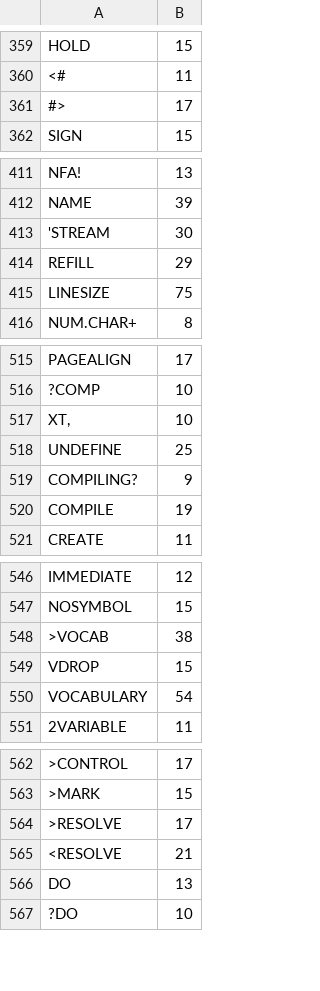
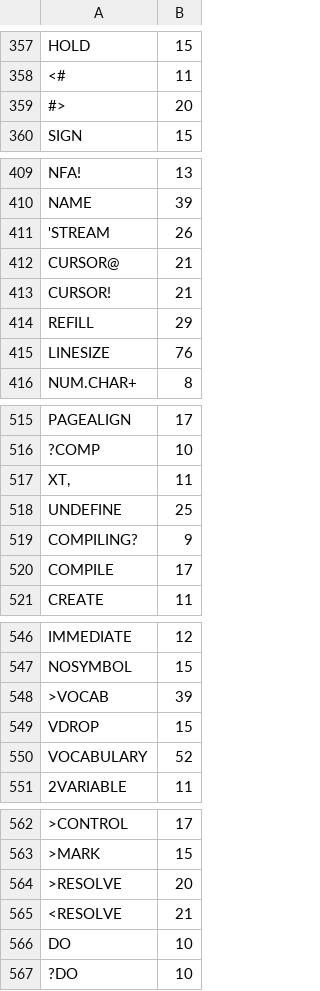
Before and after one commit to chitselb/pettil, a CSV file: docs/sizes.csv, drawn as a sheet; only a part is shown, gaps mark what is left out; addresses are those after the commit; the diff covers the shown part only; the diff names each change by its address in the sheet, - before the commit and + after, or states it on an @@ line.

```diff
--- a/docs/sizes.csv
+++ b/docs/sizes.csv
-B359: 17
+B359: 20
-B411: 30
+B411: 26
@@ row 353 moved to row 412: CURSOR@ @@
@@ row 354 moved to row 413: CURSOR! @@
-B415: 75
+B415: 76
-B517: 10
+B517: 11
-B520: 19
+B520: 17
-B548: 38
+B548: 39
-B550: 54
+B550: 52
-B564: 17
+B564: 20
-B566: 13
+B566: 10
```
Also changed, not shown: 16 edited cells elsewhere in this file, 8 other files.
